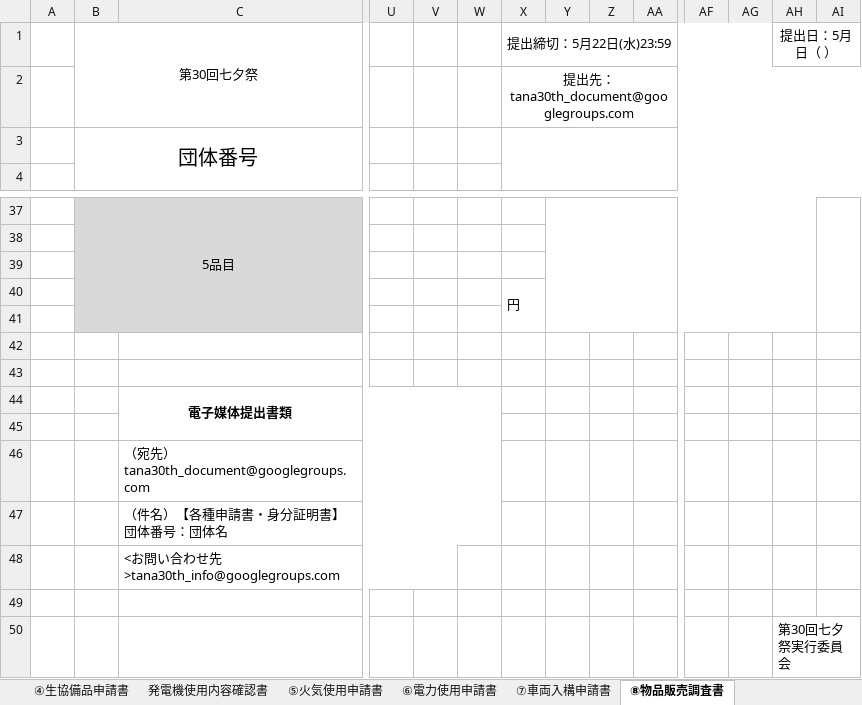
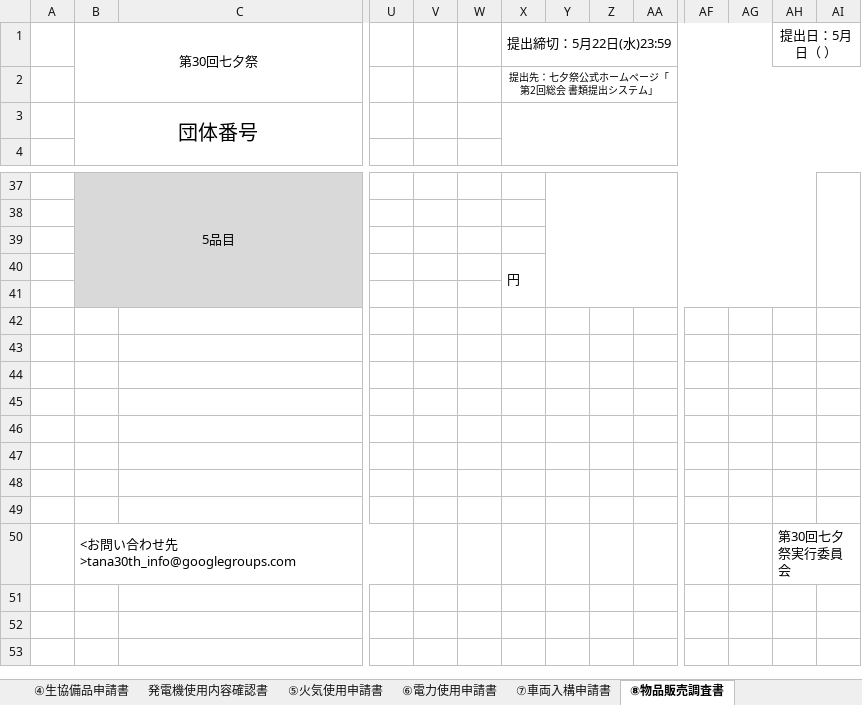
Before and after one commit to xumidi/tana30web, an Excel workbook: form/documents/19 各種申請書・調査書ver.fin.xlsx, sheet ⑧物品販売調査書, drawn as a sheet; only a part is shown, gaps mark what is left out; values as stored, in another font and other column widths than the file's, no borders; removed rows and columns are numbered as before the commit, all else as after; rows hold the shown columns only; the diff names each change by its address in the sheet, - before the commit and + after, or states it on an @@ line.

Commit message:
Update 19 各種申請書・調査書ver.fin.xlsx

```diff
--- a/form/documents/19 各種申請書・調査書ver.fin.xlsx (sheet ⑧物品販売調査書)
+++ b/form/documents/19 各種申請書・調査書ver.fin.xlsx (sheet ⑧物品販売調査書)
-X2: 提出先：tana30th_document@googlegroups.com
+X2: 提出先：七夕祭公式ホームページ「第2回総会 書類提出システム」
@@ X2 text size: smaller @@
-row 44:  |  | 電子媒体提出書類
-row 46:  |  | （宛先）tana30th_document@googlegroups.com
-row 47:  |  | （件名）【各種申請書・身分証明書】団体番号：団体名
-row 48:  |  | <お問い合わせ先>tana30th_info@googlegroups.com
-AH46: 第30回七夕祭実行委員会
+AH46: (empty)
-AH50:AI50 merged
+row 47: (empty)
+row 48: (empty)
+row 49: (empty)
+row 50:  | <お問い合わせ先>tana30th_info@googlegroups.com |  |  |  |  |  |  |  |  |  |  | 第30回七夕祭実行委員会
```
Also changed, not shown: sheet ⑥電力使用申請書, sheet ②アルコール販売申請書, sheet ④生協備品申請書, sheet ③各種無料備品申請書, sheet ⑨ステージ参加団体調査書, sheet ①参加団体企画申請書, 2 more sheets, charts or pictures.
